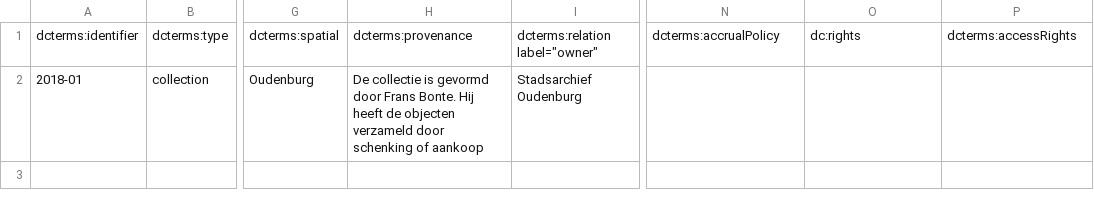
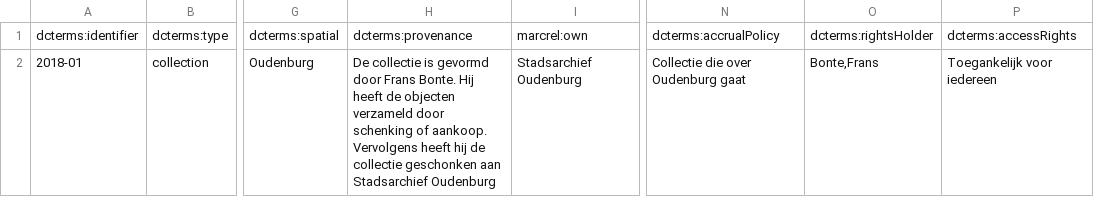
Before and after one commit to PACKED-vzw/demo-oudenburg, a CSV file: Metadata/voorbeeld_collectie.csv, drawn as a sheet; only a part is shown, gaps mark what is left out; the diff names each change by its address in the sheet, - before the commit and + after, or states it on an @@ line.

```diff
--- a/Metadata/voorbeeld_collectie.csv
+++ b/Metadata/voorbeeld_collectie.csv
-I1: dcterms:relation label="owner"
+I1: marcrel:own
-O1: dc:rights
+O1: dcterms:rightsHolder
-H2: …schenking of aankoop
+H2: …schenking of aankoop. Vervolgens heeft hij de collectie geschonken aan Stadsarchief Oudenburg
-N2: (empty)
+N2: Collectie die over Oudenburg gaat
-O2: (empty)
+O2: Bonte,Frans
-P2: (empty)
+P2: Toegankelijk voor iedereen
```
Also changed, not shown: Exiftool/metadata_oudenburg.csv, Metadata/voorbeeld_stuk.csv, 6 other files.
